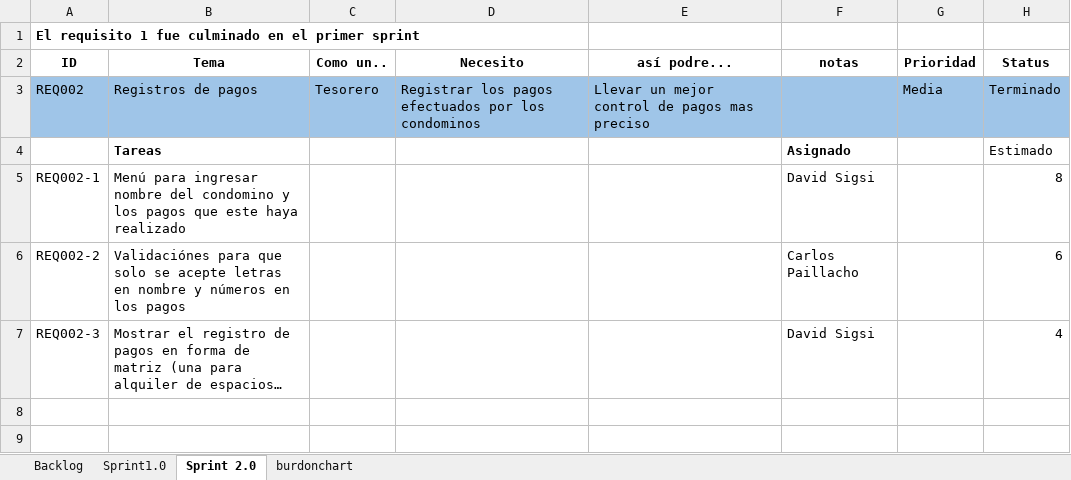
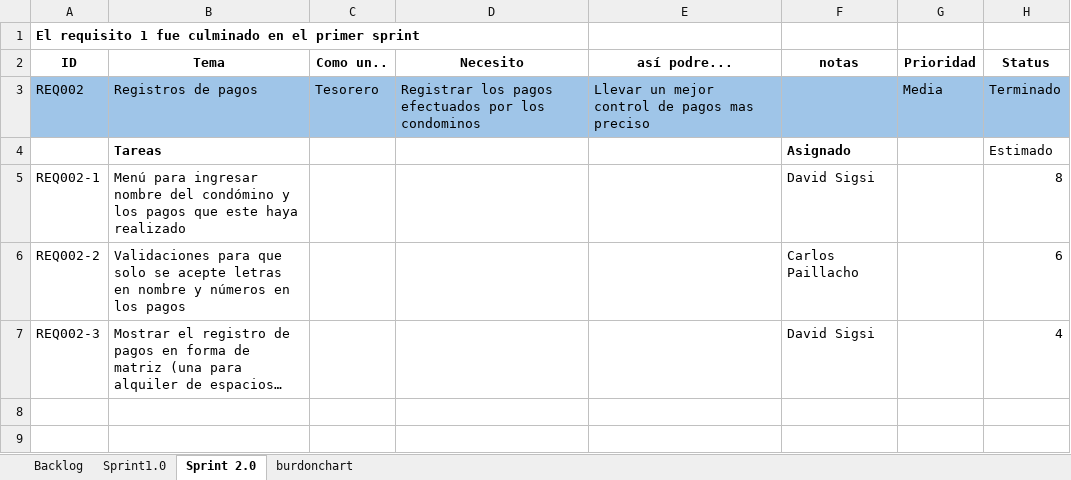
Before and after one commit to Carlitos555666/NRC1951_G7_FUN_ING_SW, an Excel workbook: BIBLIOTECA DE TRABAJO/Documentación/BACKLOG _V7.0.xlsx, sheet Sprint 2.0, drawn as a sheet; only a part is shown; long unchanged cells end in …; values as stored, in another font and other column widths than the file's, no borders; table styles not drawn; the diff names each change by its address in the sheet, - before the commit and + after, or states it on an @@ line.

```diff
--- a/BIBLIOTECA DE TRABAJO/Documentación/BACKLOG _V7.0.xlsx (sheet Sprint 2.0)
+++ b/BIBLIOTECA DE TRABAJO/Documentación/BACKLOG _V7.0.xlsx (sheet Sprint 2.0)
-B5: …nombre del condomino y los…
+B5: …nombre del condómino y los…
-B6: Validaciónes para que…
+B6: Validaciones para que…
```
Also changed, not shown: sheet Sprint1.0, 1 other file.
